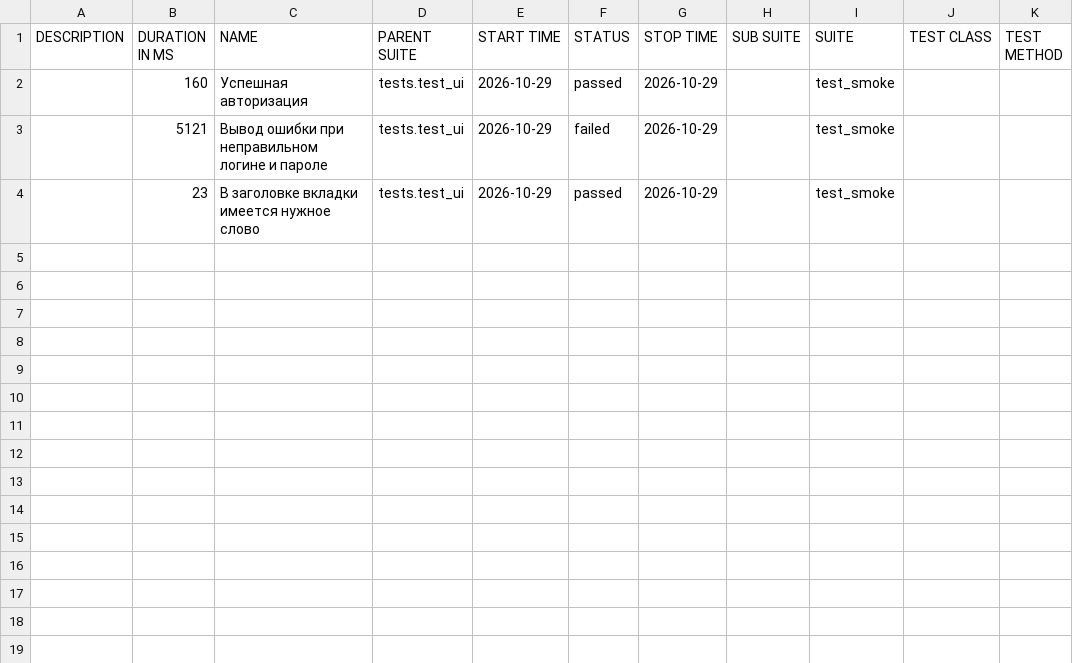
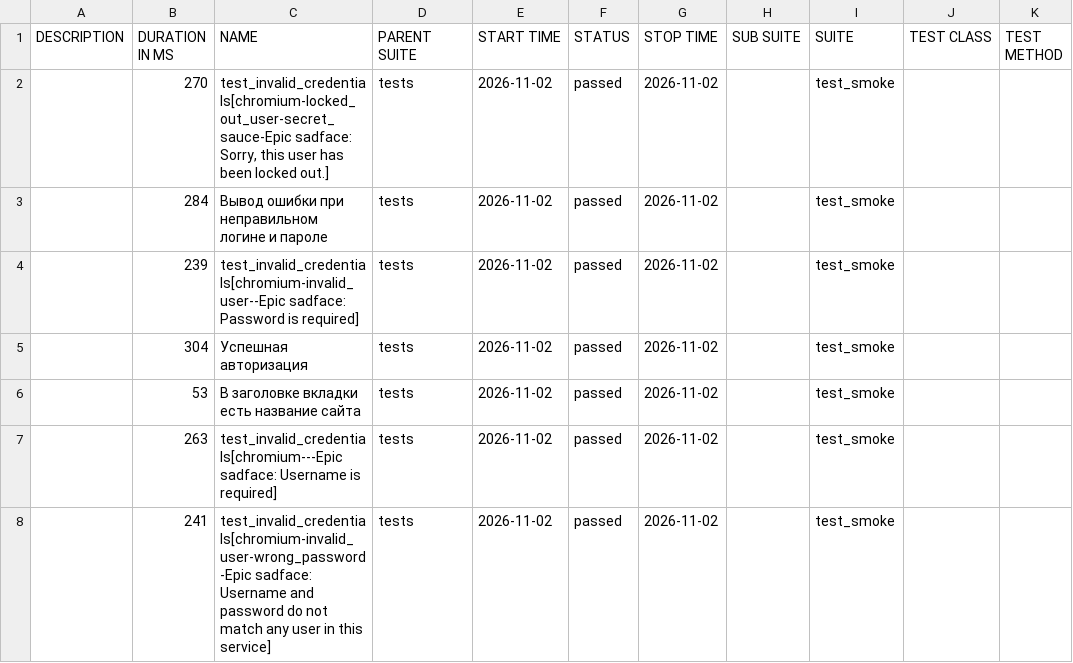
Before and after one commit to AdelinaGum123/SaucedemoAutotests, a CSV file: data/suites.csv, drawn as a sheet.

```diff
--- a/data/suites.csv
+++ b/data/suites.csv
@@ -1,4 +1,8 @@
 "DESCRIPTION","DURATION IN MS","NAME","PARENT SUITE","START TIME","STATUS","STOP TIME","SUB SUITE","SUITE","TEST CLASS","TEST METHOD"
-"","160","Успешная авторизация","tests.test_ui","2026-10-29","passed","2026-10-29","","test_smoke","",""
-"","5121","Вывод ошибки при неправильном логине и пароле","tests.test_ui","2026-10-29","failed","2026-10-29","","test_smoke","",""
-"","23","В заголовке вкладки имеется нужное слово","tests.test_ui","2026-10-29","passed","2026-10-29","","test_smoke","",""
+"","270","test_invalid_credentials[chromium-locked_out_user-secret_sauce-Epic sadface: Sorry, this user has been locked out.]","tests","2026-11-02","passed","2026-11-02","","test_smoke","",""
+"","284","Вывод ошибки при неправильном логине и пароле","tests","2026-11-02","passed","2026-11-02","","test_smoke","",""
+"","239","test_invalid_credentials[chromium-invalid_user--Epic sadface: Password is required]","tests","2026-11-02","passed","2026-11-02","","test_smoke","",""
+"","304","Успешная авторизация","tests","2026-11-02","passed","2026-11-02","","test_smoke","",""
+"","53","В заголовке вкладки есть название сайта","tests","2026-11-02","passed","2026-11-02","","test_smoke","",""
+"","263","test_invalid_credentials[chromium---Epic sadface: Username is required]","tests","2026-11-02","passed","2026-11-02","","test_smoke","",""
+"","241","test_invalid_credentials[chromium-invalid_user-wrong_password-Epic sadface: Username and password do not match any user in this service]","tests","2026-11-02","passed","2026-11-02","","test_smoke","",""
```
Also changed, not shown: 37 other files.
